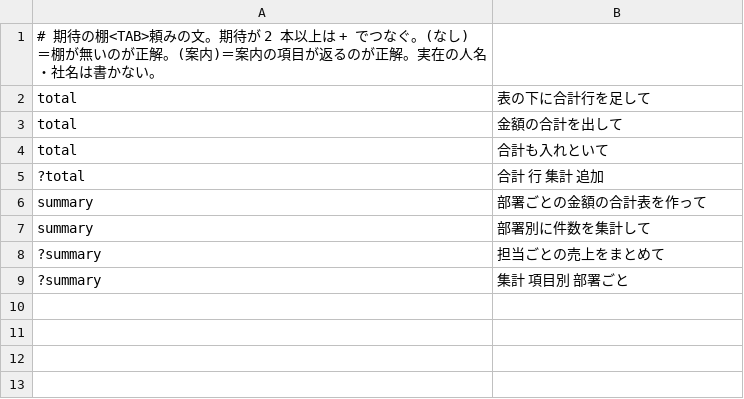
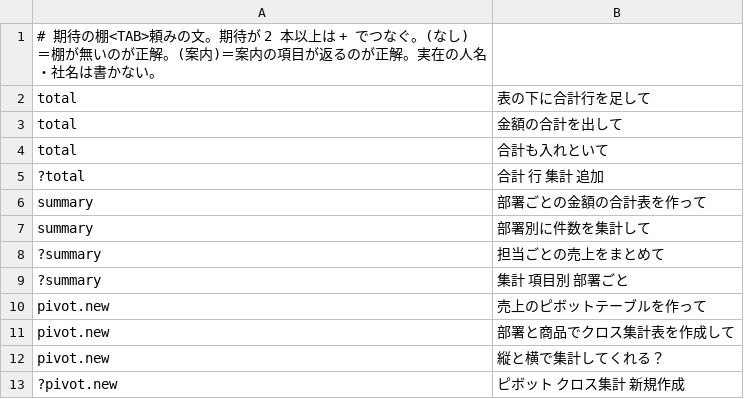
Before and after one commit to shu1551/shu-gas-manager, a TSV file: ws_exam/phrases_集計.tsv, drawn as a sheet; the diff names each change by its address in the sheet, - before the commit and + after, or states it on an @@ line.

```diff
--- a/ws_exam/phrases_集計.tsv
+++ b/ws_exam/phrases_集計.tsv
+row 10: pivot.new | 売上のピボットテーブルを作って
+row 11: pivot.new | 部署と商品でクロス集計表を作成して
+row 12: pivot.new | 縦と横で集計してくれる？
+row 13: ?pivot.new | ピボット クロス集計 新規作成
```
Also changed, not shown: ws_exam/answers.tsv, 1 other file.
